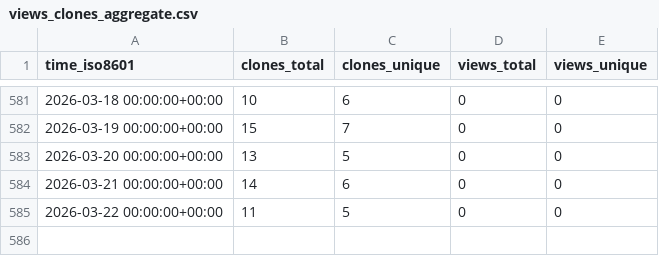
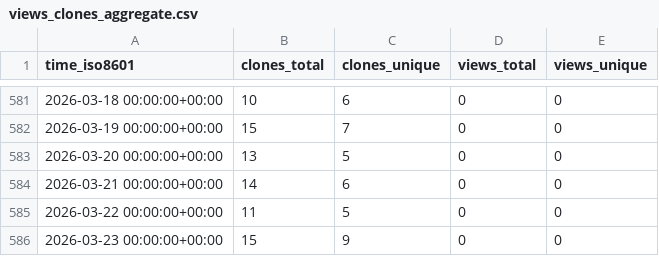
Before and after one commit to luarss/awesome-conference-dates, a CSV file: luarss/awesome-conference-dates/ghrs-data/views_clones_aggregate.csv, drawn as a sheet; only a part is shown, gaps mark what is left out.

```diff
--- a/luarss/awesome-conference-dates/ghrs-data/views_clones_aggregate.csv
+++ b/luarss/awesome-conference-dates/ghrs-data/views_clones_aggregate.csv
@@ -585 +585,2 @@ time_iso8601,clones_total,clones_unique,views_total,views_unique
 2026-03-22 00:00:00+00:00,11,5,0,0
+2026-03-23 00:00:00+00:00,15,9,0,0
```
Also changed, not shown: 1 other file.
